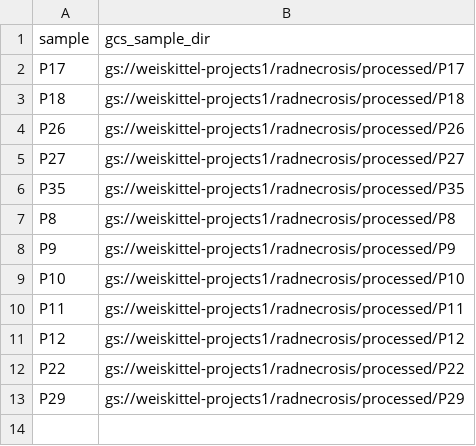
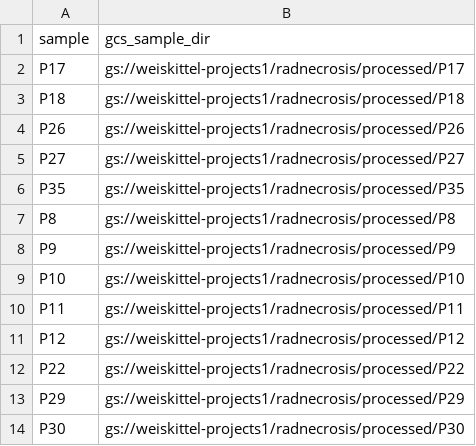
Before and after one commit to tmweiskittel/tmw_analysis_emseq, a CSV file: config/radnec_sampleloc2.csv, drawn as a sheet.

Commit message:
Update radnec_sampleloc2.csv

```diff
--- a/config/radnec_sampleloc2.csv
+++ b/config/radnec_sampleloc2.csv
@@ -13 +13,2 @@ P22,gs://weiskittel-projects1/radnecrosis/processed/P22
 P29,gs://weiskittel-projects1/radnecrosis/processed/P29
+P30,gs://weiskittel-projects1/radnecrosis/processed/P30
```
